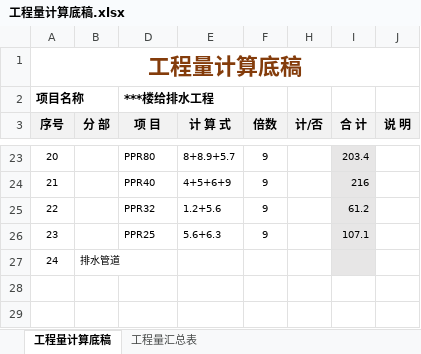
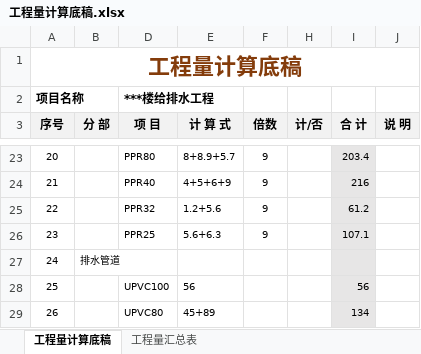
Before and after one commit to laoxinplus/laoxinplus.github.io, an Excel workbook: img/工程量计算底稿.xlsx, sheet 工程量计算底稿, drawn as a sheet; only a part is shown, gaps mark what is left out; values as stored, in another font and other column widths than the file's, no borders; conditional formats and table styles not drawn; the diff names each change by its address in the sheet, - before the commit and + after, or states it on an @@ line.

Commit message:
Update 工程量计算底稿.xlsx

```diff
--- a/img/工程量计算底稿.xlsx (sheet 工程量计算底稿)
+++ b/img/工程量计算底稿.xlsx (sheet 工程量计算底稿)
+row 28: 25 |  | UPVC100 | 56 |  |  | 56
+row 29: 26 |  | UPVC80 | 45+89 |  |  | 134
```
Also changed, not shown: sheet 工程量汇总表, hidden cells.
